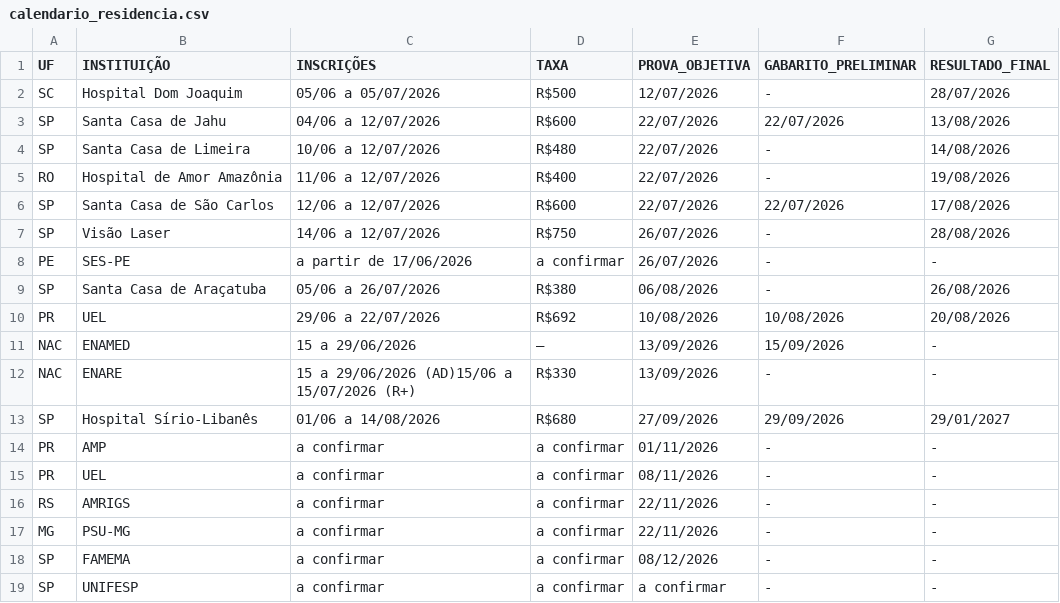
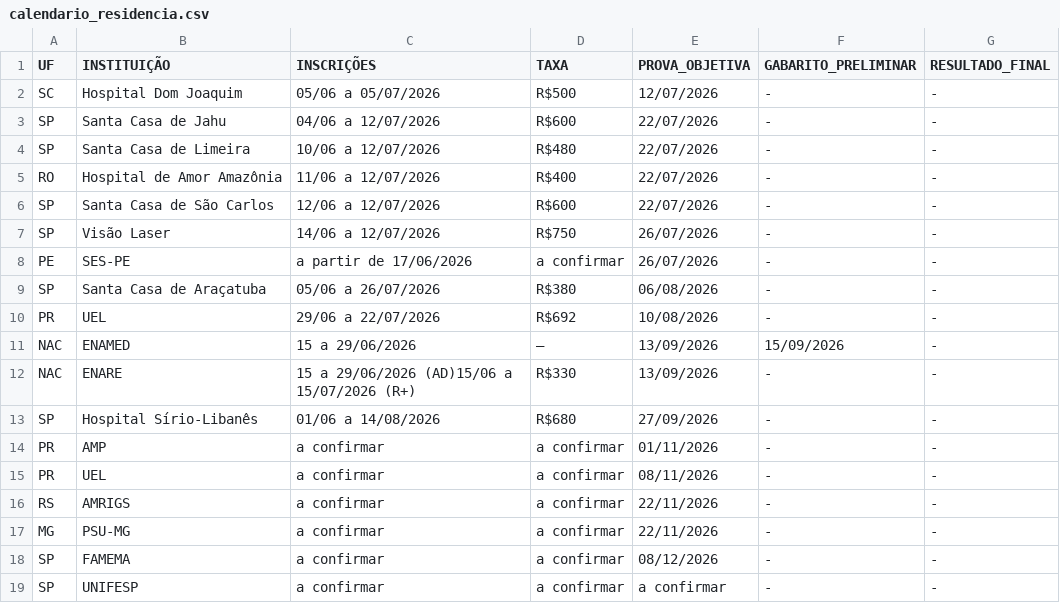
Before and after one commit to cadeteafya/calendario-provas, a CSV file: data/calendario_residencia.csv, drawn as a sheet.

```diff
--- a/data/calendario_residencia.csv
+++ b/data/calendario_residencia.csv
@@ -1,14 +1,14 @@
 UF,INSTITUIÇÃO,INSCRIÇÕES,TAXA,PROVA_OBJETIVA,GABARITO_PRELIMINAR,RESULTADO_FINAL
-SC,Hospital Dom Joaquim,05/06 a 05/07/2026,R$500,12/07/2026,-,28/07/2026
-SP,Santa Casa de Jahu,04/06 a 12/07/2026,R$600,22/07/2026,22/07/2026,13/08/2026
-SP,Santa Casa de Limeira,10/06 a 12/07/2026,R$480,22/07/2026,-,14/08/2026
-RO,Hospital de Amor Amazônia,11/06 a 12/07/2026,R$400,22/07/2026,-,19/08/2026
-SP,Santa Casa de São Carlos,12/06 a 12/07/2026,R$600,22/07/2026,22/07/2026,17/08/2026
-SP,Visão Laser,14/06 a 12/07/2026,R$750,26/07/2026,-,28/08/2026
+SC,Hospital Dom Joaquim,05/06 a 05/07/2026,R$500,12/07/2026,-,-
+SP,Santa Casa de Jahu,04/06 a 12/07/2026,R$600,22/07/2026,-,-
+SP,Santa Casa de Limeira,10/06 a 12/07/2026,R$480,22/07/2026,-,-
+RO,Hospital de Amor Amazônia,11/06 a 12/07/2026,R$400,22/07/2026,-,-
+SP,Santa Casa de São Carlos,12/06 a 12/07/2026,R$600,22/07/2026,-,-
+SP,Visão Laser,14/06 a 12/07/2026,R$750,26/07/2026,-,-
 PE,SES-PE,a partir de 17/06/2026,a confirmar,26/07/2026,-,-
-SP,Santa Casa de Araçatuba,05/06 a 26/07/2026,R$380,06/08/2026,-,26/08/2026
-PR,UEL,29/06 a 22/07/2026,R$692,10/08/2026,10/08/2026,20/08/2026
+SP,Santa Casa de Araçatuba,05/06 a 26/07/2026,R$380,06/08/2026,-,-
+PR,UEL,29/06 a 22/07/2026,R$692,10/08/2026,-,-
 NAC,ENAMED,15 a 29/06/2026,–,13/09/2026,15/09/2026,-
 NAC,ENARE,15 a 29/06/2026 (AD)15/06 a 15/07/2026 (R+),R$330,13/09/2026,-,-
-SP,Hospital Sírio-Libanês,01/06 a 14/08/2026,R$680,27/09/2026,29/09/2026,29/01/2027
+SP,Hospital Sírio-Libanês,01/06 a 14/08/2026,R$680,27/09/2026,-,-
 PR,AMP,a confirmar,a confirmar,01/11/2026,-,-
```
Also changed, not shown: 2 other files.
